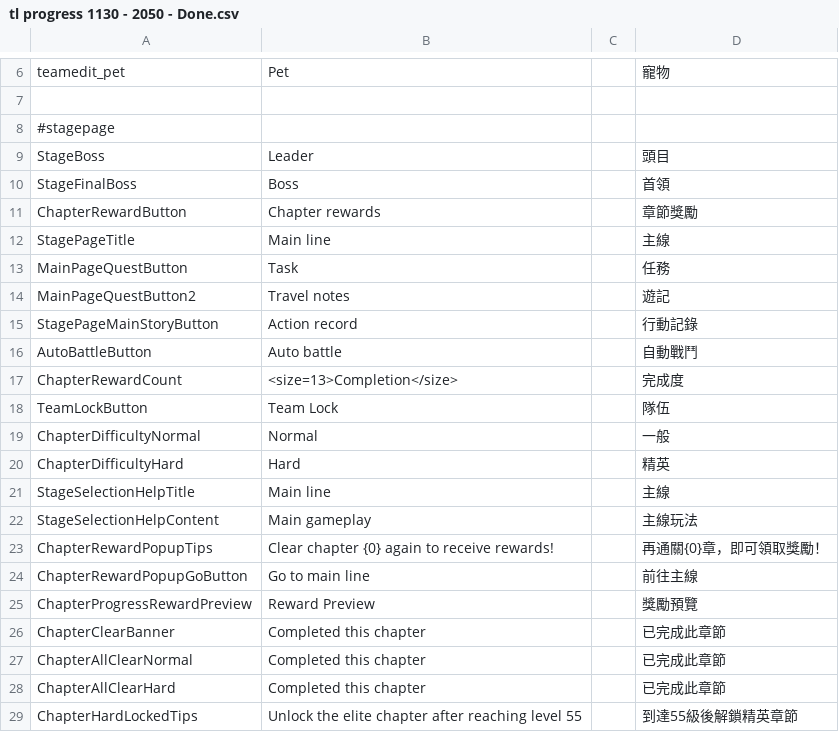
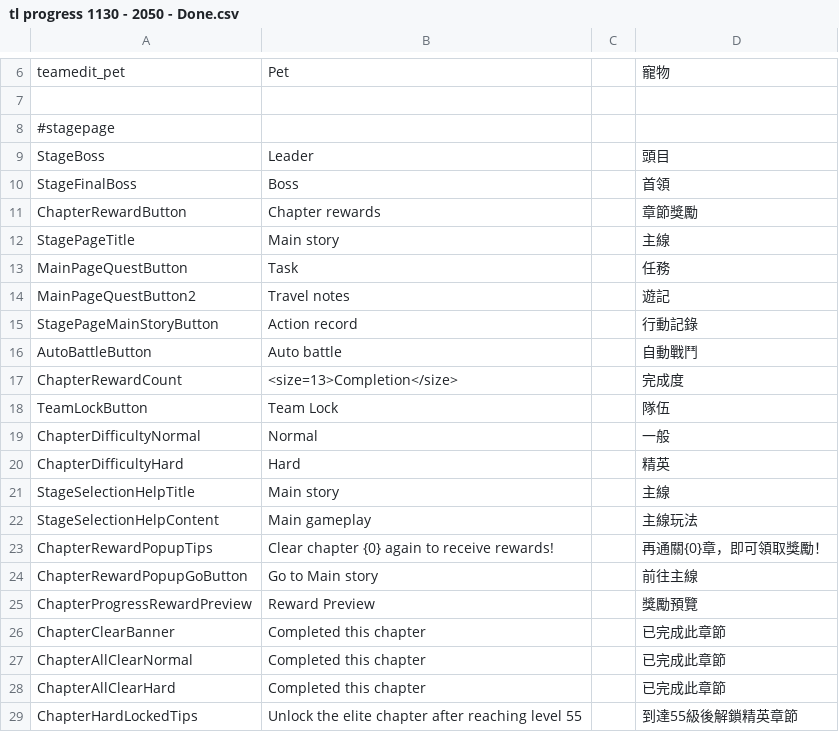
Before and after one commit to KazuhikoSama/Aeon-Fantasy-EN-localization, a CSV file: TL progress/tl progress 1130 - 2050 - Done.csv, drawn as a sheet; only a part is shown, gaps mark what is left out; the diff covers the shown part only.

```diff
--- a/TL progress/tl progress 1130 - 2050 - Done.csv
+++ b/TL progress/tl progress 1130 - 2050 - Done.csv
@@ -11,3 +11,3 @@ StageFinalBoss,Boss,,首領,,,,
 ChapterRewardButton,Chapter rewards,,章節獎勵,,,,
-StagePageTitle,Main line,,主線,,,,
+StagePageTitle,Main story,,主線,,,,
 MainPageQuestButton,Task,,任務,,,,
@@ -20,6 +20,6 @@ ChapterDifficultyNormal,Normal,,一般,,,,
 ChapterDifficultyHard,Hard,,精英,,,,
-StageSelectionHelpTitle,Main line,,主線,,,,
+StageSelectionHelpTitle,Main story,,主線,,,,
 StageSelectionHelpContent,Main gameplay,,主線玩法,,,,
 ChapterRewardPopupTips,Clear chapter {0} again to receive rewards!,,再通關{0}章，即可領取獎勵！,,,,
-ChapterRewardPopupGoButton,Go to main line,,前往主線,,,,
+ChapterRewardPopupGoButton,Go to Main story,,前往主線,,,,
 ChapterProgressRewardPreview,Reward Preview,,獎勵預覽,,,,
```
Also changed, not shown: 51 edited cells elsewhere in this file.
